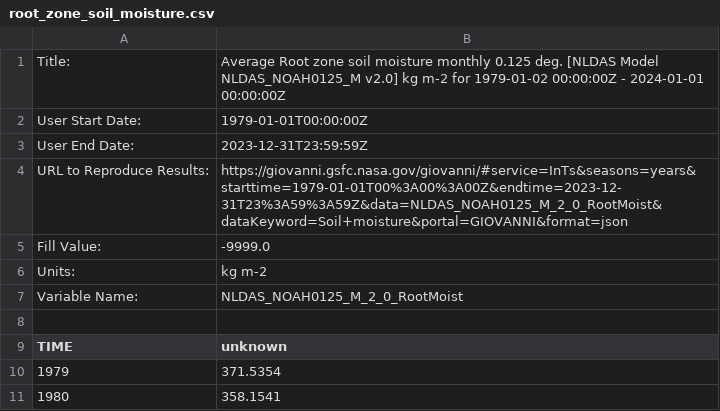
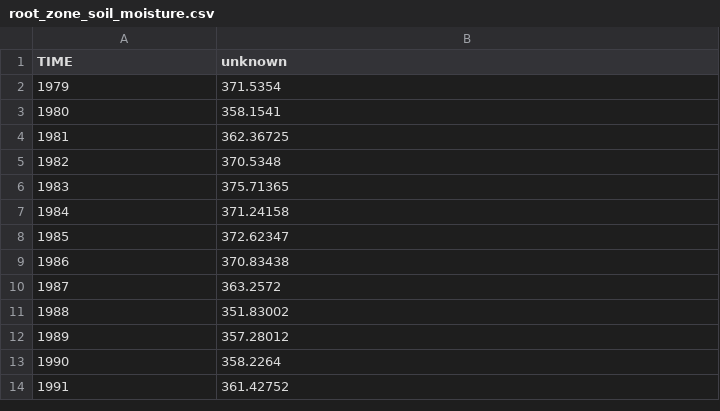
Before and after one commit to brycemines/pale_blue_dot, a CSV file: data/root_zone_soil_moisture.csv, drawn as a sheet; only a part is shown; the shorter side is filled out with more unchanged rows; the diff names each change by its address in the sheet, - before the commit and + after, or states it on an @@ line.

Commit message:
move metadata to txt files with same name as csv files

```diff
--- a/data/root_zone_soil_moisture.csv
+++ b/data/root_zone_soil_moisture.csv
-row 1: Title: | Average Root zone soil moisture monthly 0.125 deg. [NLDAS Model NLDAS_NOAH0125_M v2.0] kg m-2 for 1979-01-02 00:00:00Z - 2024-01-01 00:00:00Z
-row 2: User Start Date: | 1979-01-01T00:00:00Z
-row 3: User End Date: | 2023-12-31T23:59:59Z
-row 4: URL to Reproduce Results: | https://giovanni.gsfc.nasa.gov/giovanni/#service=InTs&seasons=years&starttime=1979-01-01T00%3A00%3A00Z&endtime=2023-12-31T23%3A59%3A59Z&data=NLDAS_NOAH0125_M_2_0_RootMoist&dataKeyword=Soil+moisture&portal=GIOVANNI&format=json
-row 5: Fill Value: | -9999.0
-row 6: Units: | kg m-2
-row 7: Variable Name: | NLDAS_NOAH0125_M_2_0_RootMoist
-row 8: (empty)
```
Also changed, not shown: data/CO_emissions.csv, data/Surface_temp.csv, 5 other files.
